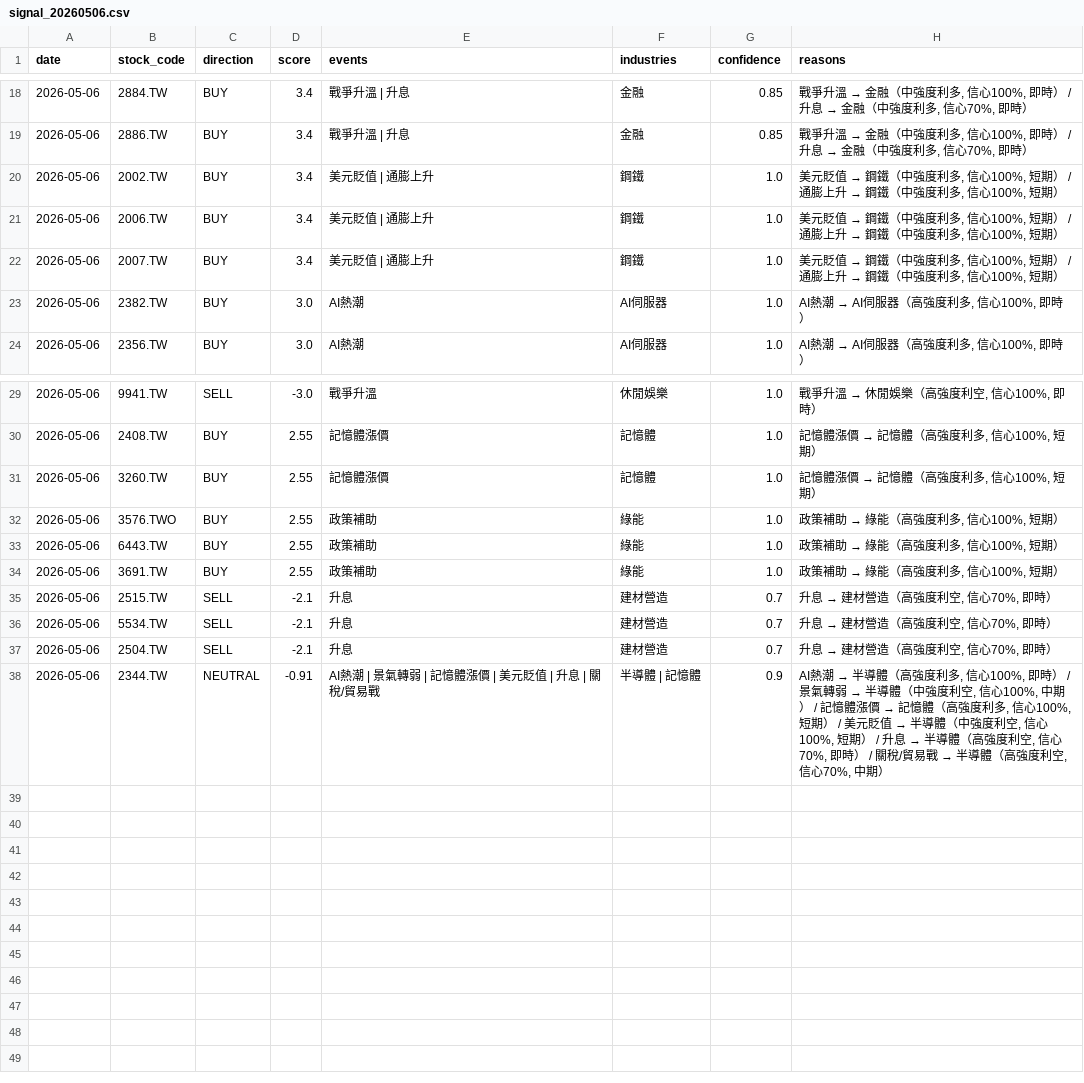
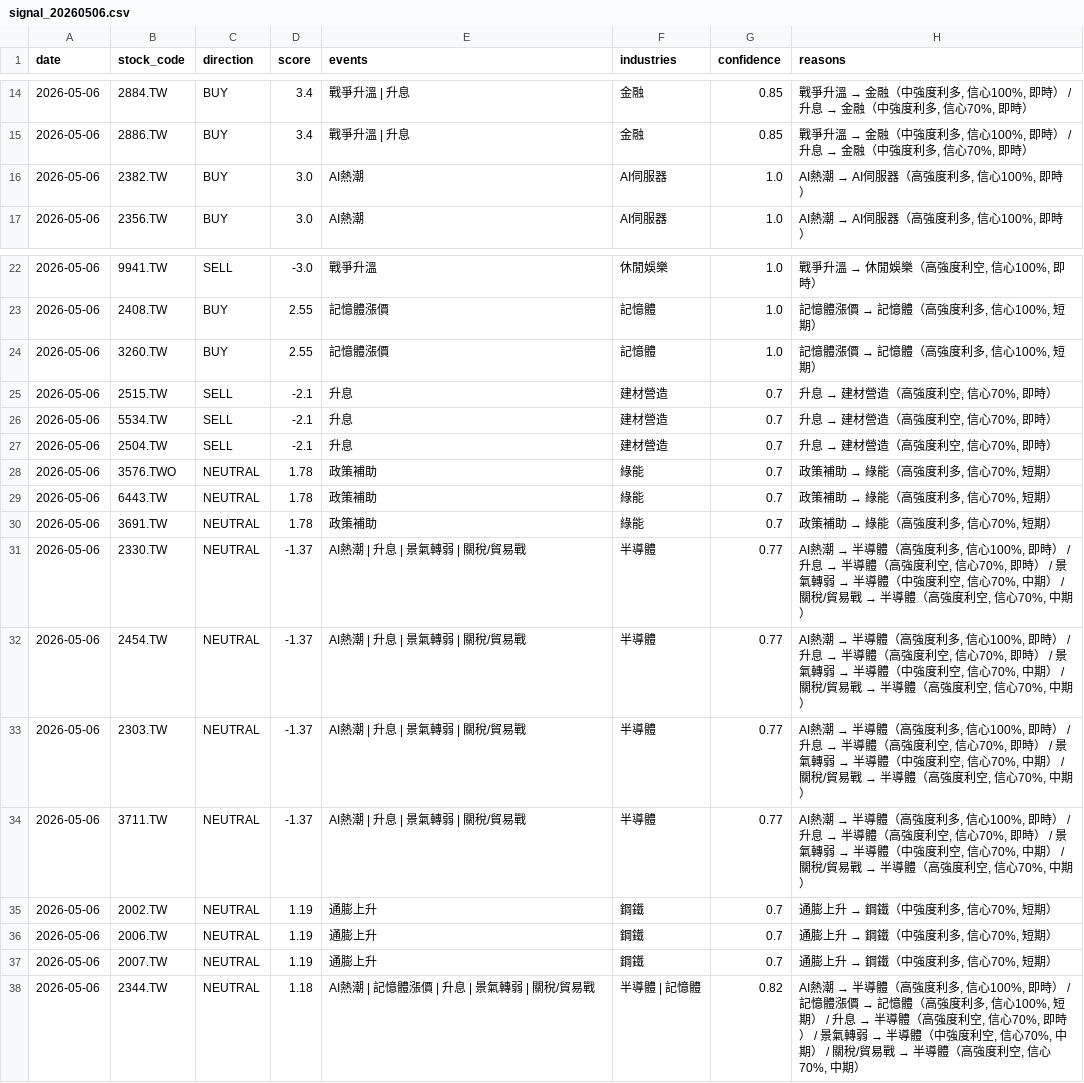
Before and after one commit to possible1397/Stock_event, a CSV file: output/signal_20260506.csv, drawn as a sheet; only a part is shown, gaps mark what is left out; the diff covers the shown part only.

```diff
--- a/output/signal_20260506.csv
+++ b/output/signal_20260506.csv
@@ -19,5 +15,2 @@
 2026-05-06,2886.TW,BUY,3.4,戰爭升溫 | 升息,金融,0.85,"戰爭升溫 → 金融（中強度利多, 信心100%, 即時） / 升息 → 金融（中強度利多, 信心70%, 即時）"
-2026-05-06,2002.TW,BUY,3.4,美元貶值 | 通膨上升,鋼鐵,1.0,"美元貶值 → 鋼鐵（中強度利多, 信心100%, 短期） / 通膨上升 → 鋼鐵（中強度利多, 信心100%, 短期）"
-2026-05-06,2006.TW,BUY,3.4,美元貶值 | 通膨上升,鋼鐵,1.0,"美元貶值 → 鋼鐵（中強度利多, 信心100%, 短期） / 通膨上升 → 鋼鐵（中強度利多, 信心100%, 短期）"
-2026-05-06,2007.TW,BUY,3.4,美元貶值 | 通膨上升,鋼鐵,1.0,"美元貶值 → 鋼鐵（中強度利多, 信心100%, 短期） / 通膨上升 → 鋼鐵（中強度利多, 信心100%, 短期）"
 2026-05-06,2382.TW,BUY,3.0,AI熱潮,AI伺服器,1.0,"AI熱潮 → AI伺服器（高強度利多, 信心100%, 即時）"
@@ -31,5 +24,2 @@
 2026-05-06,3260.TW,BUY,2.55,記憶體漲價,記憶體,1.0,"記憶體漲價 → 記憶體（高強度利多, 信心100%, 短期）"
-2026-05-06,3576.TWO,BUY,2.55,政策補助,綠能,1.0,"政策補助 → 綠能（高強度利多, 信心100%, 短期）"
-2026-05-06,6443.TW,BUY,2.55,政策補助,綠能,1.0,"政策補助 → 綠能（高強度利多, 信心100%, 短期）"
-2026-05-06,3691.TW,BUY,2.55,政策補助,綠能,1.0,"政策補助 → 綠能（高強度利多, 信心100%, 短期）"
 2026-05-06,2515.TW,SELL,-2.1,升息,建材營造,0.7,"升息 → 建材營造（高強度利空, 信心70%, 即時）"
@@ -37,2 +27,12 @@
 2026-05-06,2504.TW,SELL,-2.1,升息,建材營造,0.7,"升息 → 建材營造（高強度利空, 信心70%, 即時）"
-2026-05-06,2344.TW,NEUTRAL,-0.91,AI熱潮 | 景氣轉弱 | 記憶體漲價 | 美元貶值 | 升息 | 關稅/貿易戰,半導體 | 記憶體,0.9,"AI熱潮 → 半導體（高強度利多, 信心100%, 即時） / 景氣轉弱 → 半導體（中強度利空, 信心100%, 中期） / 記憶體漲價 → 記憶體（高強度利多, 信心100%, 短期） / 美元貶值 → 半導體（中強度利空, 信心100%, 短期） / 升息 → 半導體（高強度利空, 信心70%, 即時） / 關稅/貿易戰 → 半導體（高強度利空, 信心70%, 中期）"
+2026-05-06,3576.TWO,NEUTRAL,1.78,政策補助,綠能,0.7,"政策補助 → 綠能（高強度利多, 信心70%, 短期）"
+2026-05-06,6443.TW,NEUTRAL,1.78,政策補助,綠能,0.7,"政策補助 → 綠能（高強度利多, 信心70%, 短期）"
+2026-05-06,3691.TW,NEUTRAL,1.78,政策補助,綠能,0.7,"政策補助 → 綠能（高強度利多, 信心70%, 短期）"
+2026-05-06,2330.TW,NEUTRAL,-1.37,AI熱潮 | 升息 | 景氣轉弱 | 關稅/貿易戰,半導體,0.77,"AI熱潮 → 半導體（高強度利多, 信心100%, 即時） / 升息 → 半導體（高強度利空, 信心70%, 即時） / 景氣轉弱 → 半導體（中強度利空, 信心70%, 中期） / 關稅/貿易戰 → 半導體（高強度利空, 信心70%, 中期）"
+2026-05-06,2454.TW,NEUTRAL,-1.37,AI熱潮 | 升息 | 景氣轉弱 | 關稅/貿易戰,半導體,0.77,"AI熱潮 → 半導體（高強度利多, 信心100%, 即時） / 升息 → 半導體（高強度利空, 信心70%, 即時） / 景氣轉弱 → 半導體（中強度利空, 信心70%, 中期） / 關稅/貿易戰 → 半導體（高強度利空, 信心70%, 中期）"
+2026-05-06,2303.TW,NEUTRAL,-1.37,AI熱潮 | 升息 | 景氣轉弱 | 關稅/貿易戰,半導體,0.77,"AI熱潮 → 半導體（高強度利多, 信心100%, 即時） / 升息 → 半導體（高強度利空, 信心70%, 即時） / 景氣轉弱 → 半導體（中強度利空, 信心70%, 中期） / 關稅/貿易戰 → 半導體（高強度利空, 信心70%, 中期）"
+2026-05-06,3711.TW,NEUTRAL,-1.37,AI熱潮 | 升息 | 景氣轉弱 | 關稅/貿易戰,半導體,0.77,"AI熱潮 → 半導體（高強度利多, 信心100%, 即時） / 升息 → 半導體（高強度利空, 信心70%, 即時） / 景氣轉弱 → 半導體（中強度利空, 信心70%, 中期） / 關稅/貿易戰 → 半導體（高強度利空, 信心70%, 中期）"
+2026-05-06,2002.TW,NEUTRAL,1.19,通膨上升,鋼鐵,0.7,"通膨上升 → 鋼鐵（中強度利多, 信心70%, 短期）"
+2026-05-06,2006.TW,NEUTRAL,1.19,通膨上升,鋼鐵,0.7,"通膨上升 → 鋼鐵（中強度利多, 信心70%, 短期）"
+2026-05-06,2007.TW,NEUTRAL,1.19,通膨上升,鋼鐵,0.7,"通膨上升 → 鋼鐵（中強度利多, 信心70%, 短期）"
+2026-05-06,2344.TW,NEUTRAL,1.18,AI熱潮 | 記憶體漲價 | 升息 | 景氣轉弱 | 關稅/貿易戰,半導體 | 記憶體,0.82,"AI熱潮 → 半導體（高強度利多, 信心100%, 即時） / 記憶體漲價 → 記憶體（高強度利多, 信心100%, 短期） / 升息 → 半導體（高強度利空, 信心70%, 即時） / 景氣轉弱 → 半導體（中強度利空, 信心70%, 中期） / 關稅/貿易戰 → 半導體（高強度利空, 信心70%, 中期）"
```
Also changed, not shown: 4 removed rows and 28 edited cells elsewhere in this file, 4 other files.
